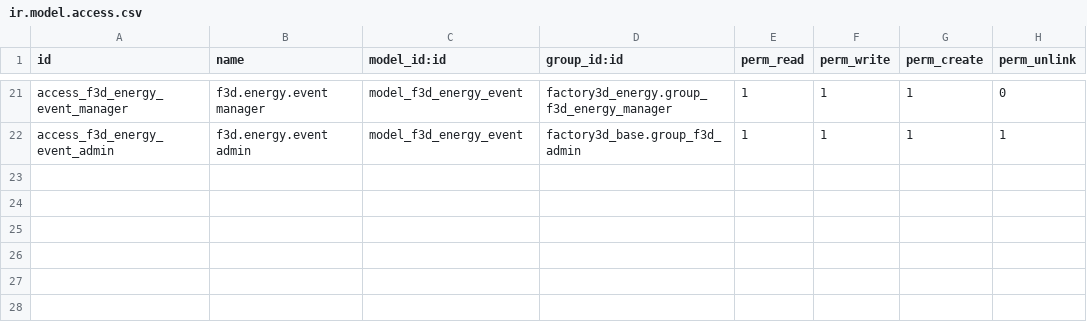
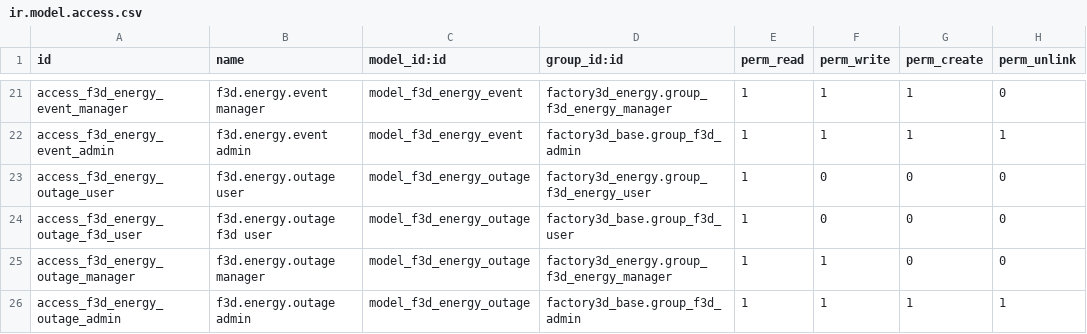
Before and after one commit to tnizhnikovskyi-todo/todo_timur, a CSV file: factory3d/odoo_addons/factory3d_energy/security/ir.model.access.csv, drawn as a sheet; only a part is shown, gaps mark what is left out.

```diff
--- a/factory3d/odoo_addons/factory3d_energy/security/ir.model.access.csv
+++ b/factory3d/odoo_addons/factory3d_energy/security/ir.model.access.csv
@@ -22 +22,5 @@ access_f3d_energy_event_manager,f3d.energy.event manager,model_f3d_energy_event,
 access_f3d_energy_event_admin,f3d.energy.event admin,model_f3d_energy_event,factory3d_base.group_f3d_admin,1,1,1,1
+access_f3d_energy_outage_user,f3d.energy.outage user,model_f3d_energy_outage,factory3d_energy.group_f3d_energy_user,1,0,0,0
+access_f3d_energy_outage_f3d_user,f3d.energy.outage f3d user,model_f3d_energy_outage,factory3d_base.group_f3d_user,1,0,0,0
+access_f3d_energy_outage_manager,f3d.energy.outage manager,model_f3d_energy_outage,factory3d_energy.group_f3d_energy_manager,1,1,0,0
+access_f3d_energy_outage_admin,f3d.energy.outage admin,model_f3d_energy_outage,factory3d_base.group_f3d_admin,1,1,1,1
```
Also changed, not shown: 14 other files.
